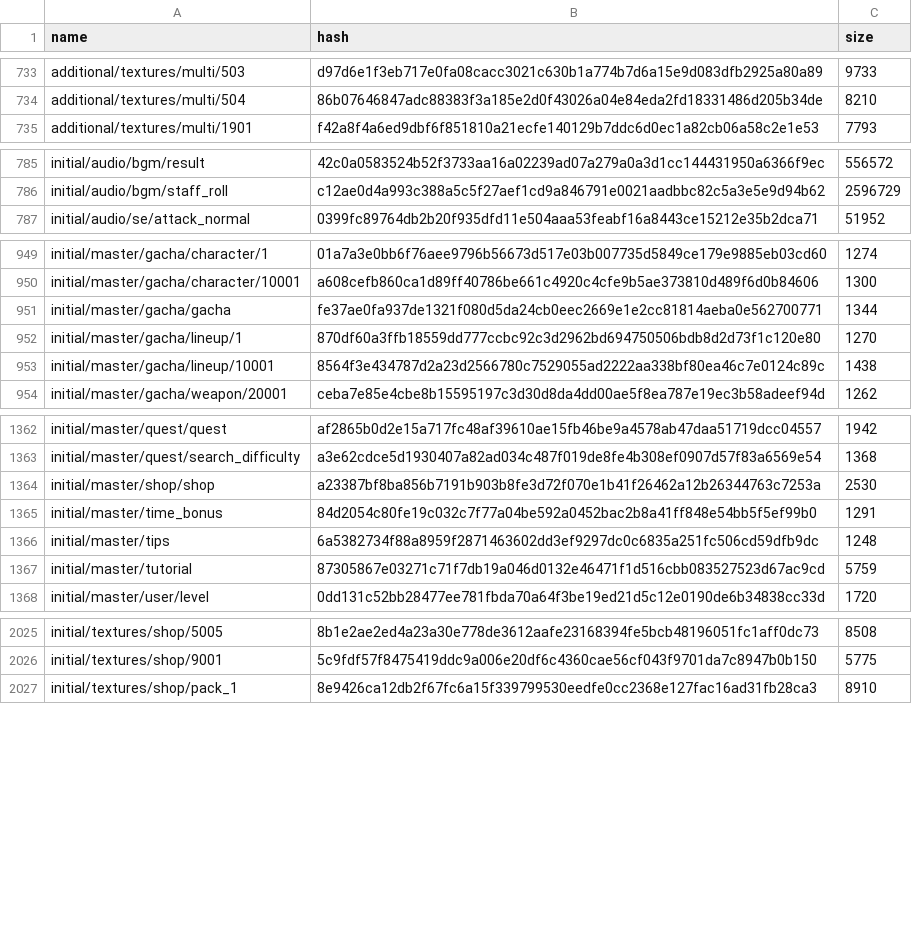
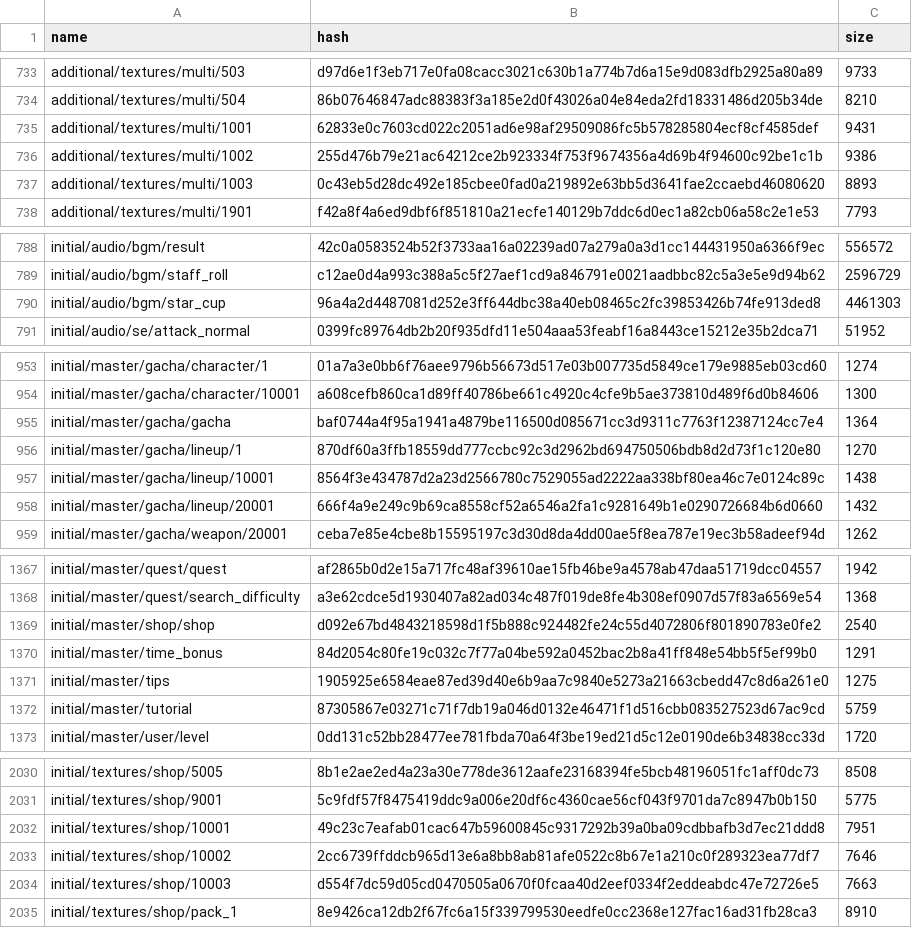
Before and after one commit to onederappli/SF_AB_Android, a CSV file: 100/AssetBundleList.csv, drawn as a sheet; only a part is shown, gaps mark what is left out; the diff covers the shown part only.

```diff
--- a/100/AssetBundleList.csv
+++ b/100/AssetBundleList.csv
@@ -734,2 +734,5 @@ additional/textures/multi/503,d97d6e1f3eb717e0fa08cacc3021c630b1a774b7d6a15e9d08
 additional/textures/multi/504,86b07646847adc88383f3a185e2d0f43026a04e84eda2fd18331486d205b34de,8210
+additional/textures/multi/1001,62833e0c7603cd022c2051ad6e98af29509086fc5b578285804ecf8cf4585def,9431
+additional/textures/multi/1002,255d476b79e21ac64212ce2b923334f753f9674356a4d69b4f94600c92be1c1b,9386
+additional/textures/multi/1003,0c43eb5d28dc492e185cbee0fad0a219892e63bb5d3641fae2ccaebd46080620,8893
 additional/textures/multi/1901,f42a8f4a6ed9dbf6f851810a21ecfe140129b7ddc6d0ec1a82cb06a58c2e1e53,7793
@@ -786,2 +789,3 @@ initial/audio/bgm/result,42c0a0583524b52f3733aa16a02239ad07a279a0a3d1cc144431950
 initial/audio/bgm/staff_roll,c12ae0d4a993c388a5c5f27aef1cd9a846791e0021aadbbc82c5a3e5e9d94b62,2596729
+initial/audio/bgm/star_cup,96a4a2d4487081d252e3ff644dbc38a40eb08465c2fc39853426b74fe913ded8,4461303
 initial/audio/se/attack_normal,0399fc89764db2b20f935dfd11e504aaa53feabf16a8443ce15212e35b2dca71,51952
@@ -950,5 +954,6 @@ initial/master/gacha/character/1,01a7a3e0bb6f76aee9796b56673d517e03b007735d5849c
 initial/master/gacha/character/10001,a608cefb860ca1d89ff40786be661c4920c4cfe9b5ae373810d489f6d0b84606,1300
-initial/master/gacha/gacha,fe37ae0fa937de1321f080d5da24cb0eec2669e1e2cc81814aeba0e562700771,1344
+initial/master/gacha/gacha,baf0744a4f95a1941a4879be116500d085671cc3d9311c7763f12387124cc7e4,1364
 initial/master/gacha/lineup/1,870df60a3ffb18559dd777ccbc92c3d2962bd694750506bdb8d2d73f1c120e80,1270
 initial/master/gacha/lineup/10001,8564f3e434787d2a23d2566780c7529055ad2222aa338bf80ea46c7e0124c89c,1438
+initial/master/gacha/lineup/20001,666f4a9e249c9b69ca8558cf52a6546a2fa1c9281649b1e0290726684b6d0660,1432
 initial/master/gacha/weapon/20001,ceba7e85e4cbe8b15595197c3d30d8da4dd00ae5f8ea787e19ec3b58adeef94d,1262
@@ -1363,5 +1368,5 @@ initial/master/quest/quest,af2865b0d2e15a717fc48af39610ae15fb46be9a4578ab47daa51
 initial/master/quest/search_difficulty,a3e62cdce5d1930407a82ad034c487f019de8fe4b308ef0907d57f83a6569e54,1368
-initial/master/shop/shop,a23387bf8ba856b7191b903b8fe3d72f070e1b41f26462a12b26344763c7253a,2530
+initial/master/shop/shop,d092e67bd4843218598d1f5b888c924482fe24c55d4072806f801890783e0fe2,2540
 initial/master/time_bonus,84d2054c80fe19c032c7f77a04be592a0452bac2b8a41ff848e54bb5f5ef99b0,1291
-initial/master/tips,6a5382734f88a8959f2871463602dd3ef9297dc0c6835a251fc506cd59dfb9dc,1248
+initial/master/tips,1905925e6584eae87ed39d40e6b9aa7c9840e5273a21663cbedd47c8d6a261e0,1275
 initial/master/tutorial,87305867e03271c71f7db19a046d0132e46471f1d516cbb083527523d67ac9cd,5759
@@ -2026,2 +2031,5 @@ initial/textures/shop/5005,8b1e2ae2ed4a23a30e778de3612aafe23168394fe5bcb48196051
 initial/textures/shop/9001,5c9fdf57f8475419ddc9a006e20df6c4360cae56cf043f9701da7c8947b0b150,5775
+initial/textures/shop/10001,49c23c7eafab01cac647b59600845c9317292b39a0ba09cdbbafb3d7ec21ddd8,7951
+initial/textures/shop/10002,2cc6739ffddcb965d13e6a8bb8ab81afe0522c8b67e1a210c0f289323ea77df7,7646
+initial/textures/shop/10003,d554f7dc59d05cd0470505a0670f0fcaa40d2eef0334f2eddeabdc47e72726e5,7663
 initial/textures/shop/pack_1,8e9426ca12db2f67fc6a15f339799530eedfe0cc2368e127fac16ad31fb28ca3,8910
```
Also changed, not shown: 4 added rows, 1 removed row and 38 edited cells elsewhere in this file, 57 other files.
